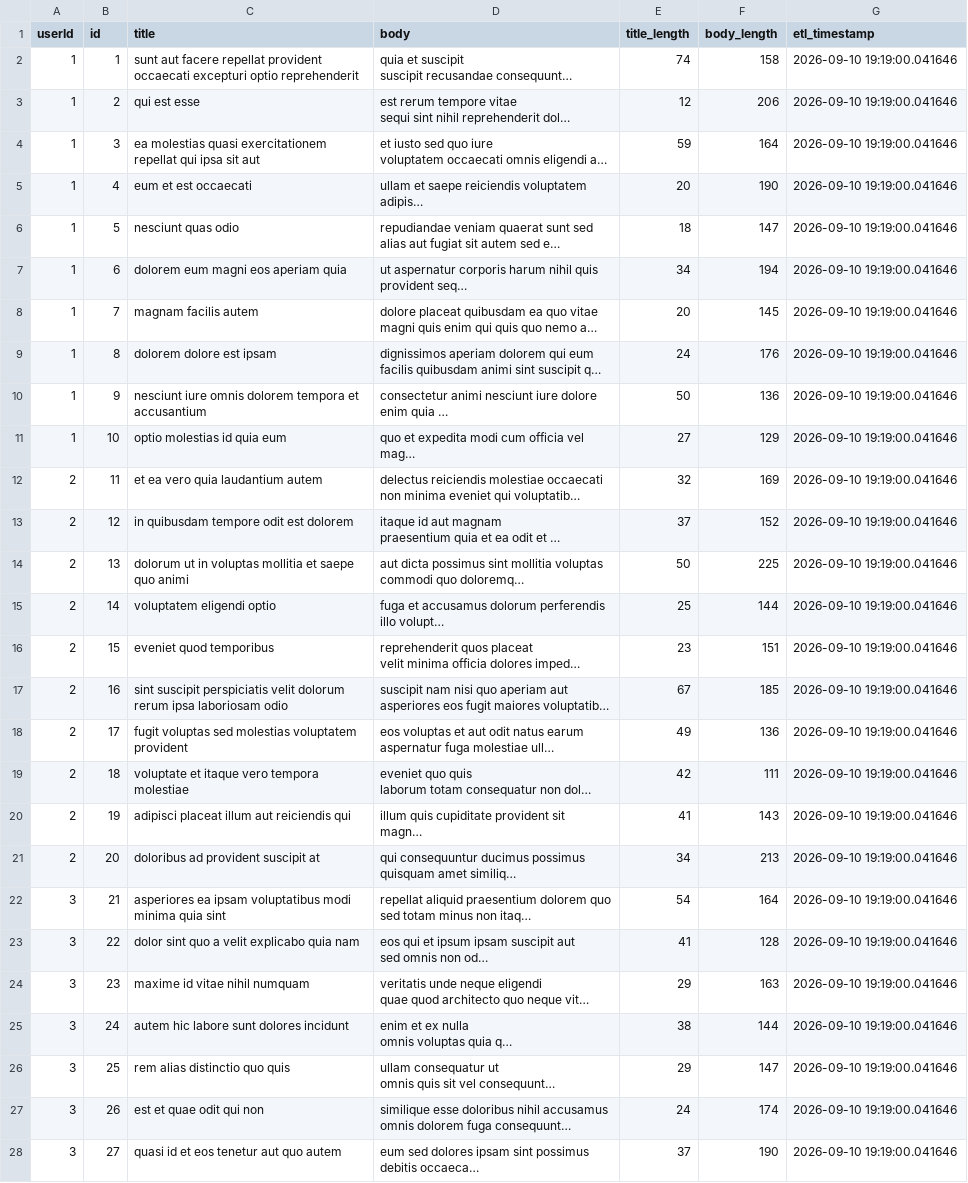
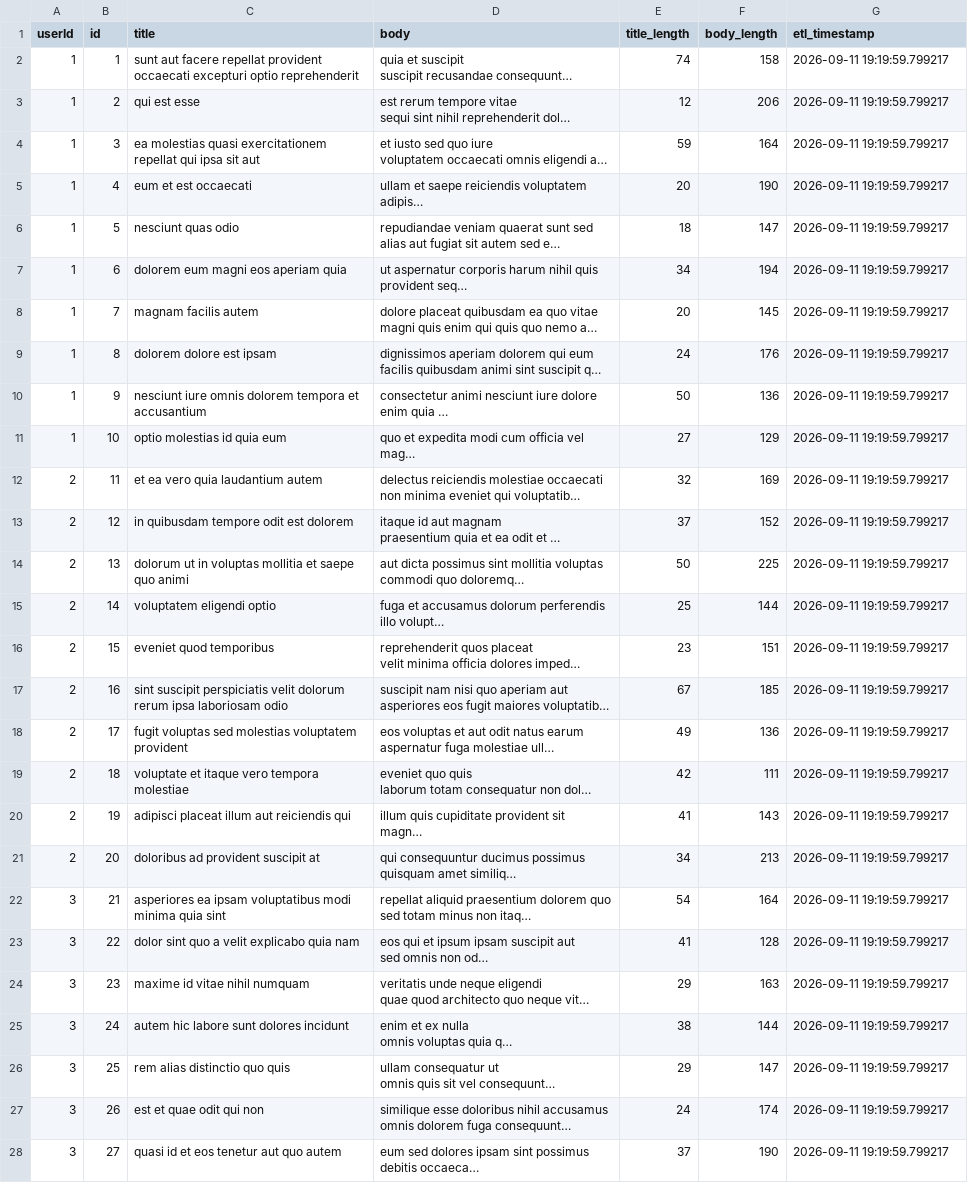
Before and after one commit to sumit7k2/github-actions-assignment, a CSV file: transformed_data.csv, drawn as a sheet; only a part is shown; long unchanged cells end in …; the diff covers the shown part only; the diff names each change by its address in the sheet, - before the commit and + after, or states it on an @@ line.

```diff
--- a/transformed_data.csv
+++ b/transformed_data.csv
-G2:G28 (etl_timestamp): 2026-09-10 19:19:00.041646
+G2:G28 (etl_timestamp): 2026-09-11 19:19:59.799217
```
Also changed, not shown: 73 edited cells elsewhere in this file, 1 other file.
